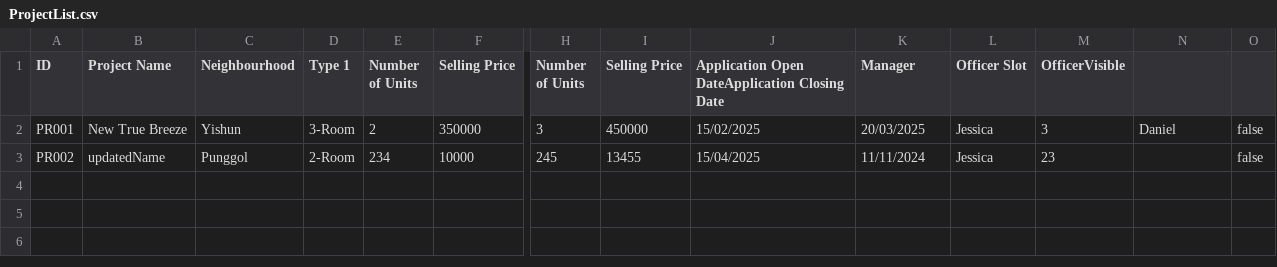
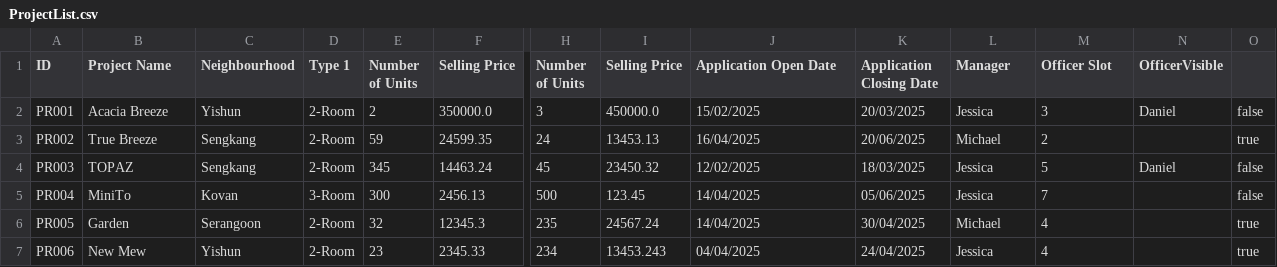
Before and after one commit to zenkang/BTOproject, a CSV file: src/data/ProjectList.csv, drawn as a sheet; only a part is shown, gaps mark what is left out; rows hold the shown columns only; the diff names each change by its address in the sheet, - before the commit and + after, or states it on an @@ line.

```diff
--- a/src/data/ProjectList.csv
+++ b/src/data/ProjectList.csv
-J1: Application Open DateApplication Closing Date
+J1: Application Open Date
-K1: Manager
+K1: Application Closing Date
-L1: Officer Slot
+L1: Manager
-M1: OfficerVisible
+M1: Officer Slot
-N1: (empty)
+N1: OfficerVisible
-B2 (Project Name): New True Breeze
+B2 (Project Name): Acacia Breeze
-D2 (Type 1): 3-Room
+D2 (Type 1): 2-Room
-F2 (Selling Price): 350000
+F2 (Selling Price): 350000.0
-I2 (Selling Price): 450000
+I2 (Selling Price): 450000.0
-B3 (Project Name): updatedName
+B3 (Project Name): True Breeze
-C3 (Neighbourhood): Punggol
+C3 (Neighbourhood): Sengkang
-E3 (Number of Units): 234
+E3 (Number of Units): 59
-F3 (Selling Price): 10000
+F3 (Selling Price): 24599.35
-H3 (Number of Units): 245
+H3 (Number of Units): 24
-I3 (Selling Price): 13455
+I3 (Selling Price): 13453.13
-J3 (Application Open Date): 15/04/2025
+J3 (Application Open Date): 16/04/2025
-K3 (Application Closing Date): 11/11/2024
+K3 (Application Closing Date): 20/06/2025
-L3 (Manager): Jessica
+L3 (Manager): Michael
-M3 (Officer Slot): 23
+M3 (Officer Slot): 2
-O3: false
+O3: true
+row 4: PR003 | TOPAZ | Sengkang | 2-Room | 345 | 14463.24 | 45 | 23450.32 | 12/02/2025 | 18/03/2025 | Jessica | 5 | Daniel | false
+row 5: PR004 | MiniTo | Kovan | 3-Room | 300 | 2456.13 | 500 | 123.45 | 14/04/2025 | 05/06/2025 | Jessica | 7 |  | false
+row 6: PR005 | Garden | Serangoon | 2-Room | 32 | 12345.3 | 235 | 24567.24 | 14/04/2025 | 30/04/2025 | Michael | 4 |  | true
+row 7: PR006 | New Mew | Yishun | 2-Room | 23 | 2345.33 | 234 | 13453.243 | 04/04/2025 | 24/04/2025 | Jessica | 4 |  | true
```
Also changed, not shown: src/data/ProjectApplication.csv, src/data/User.csv, 19 other files.
